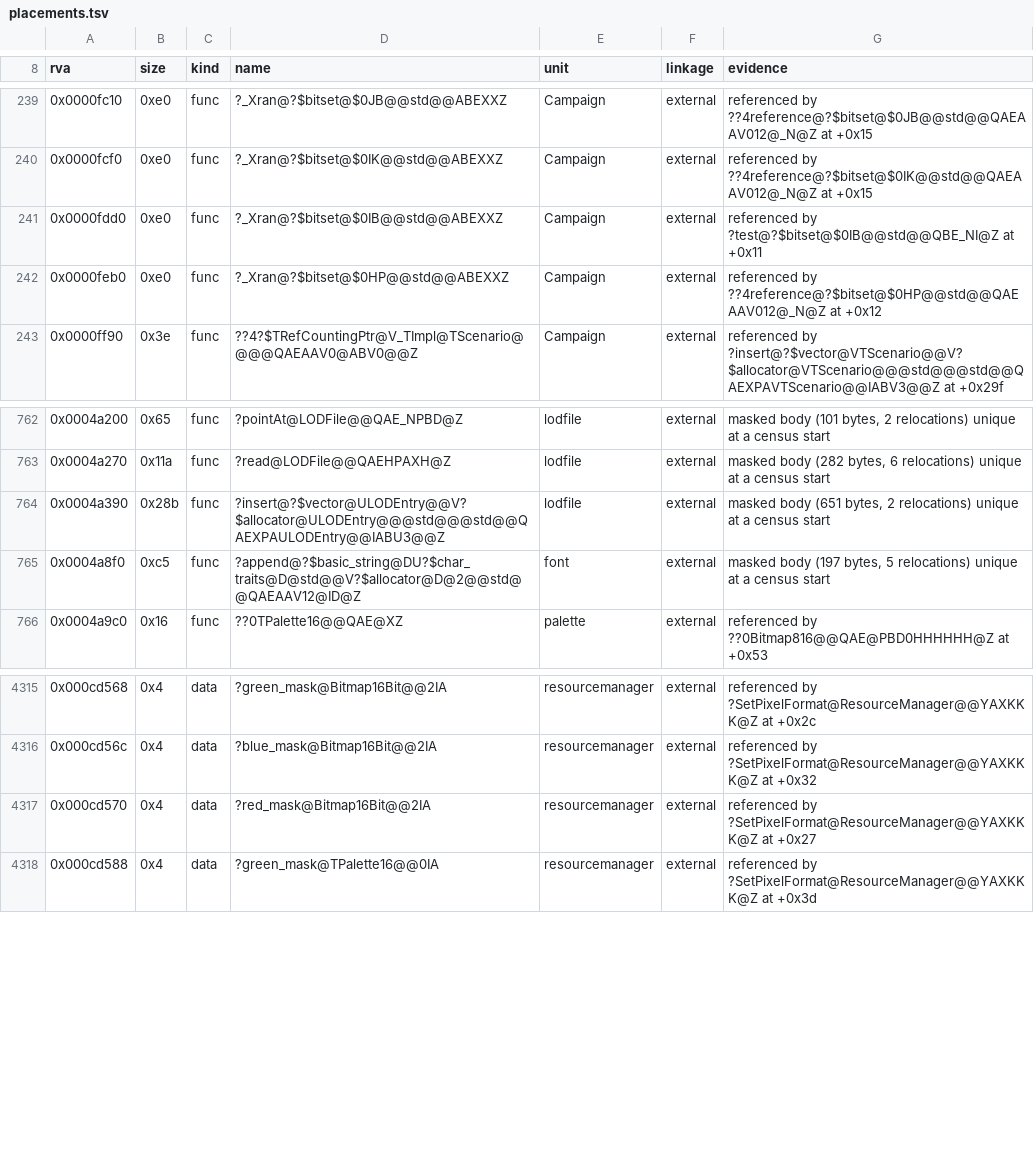
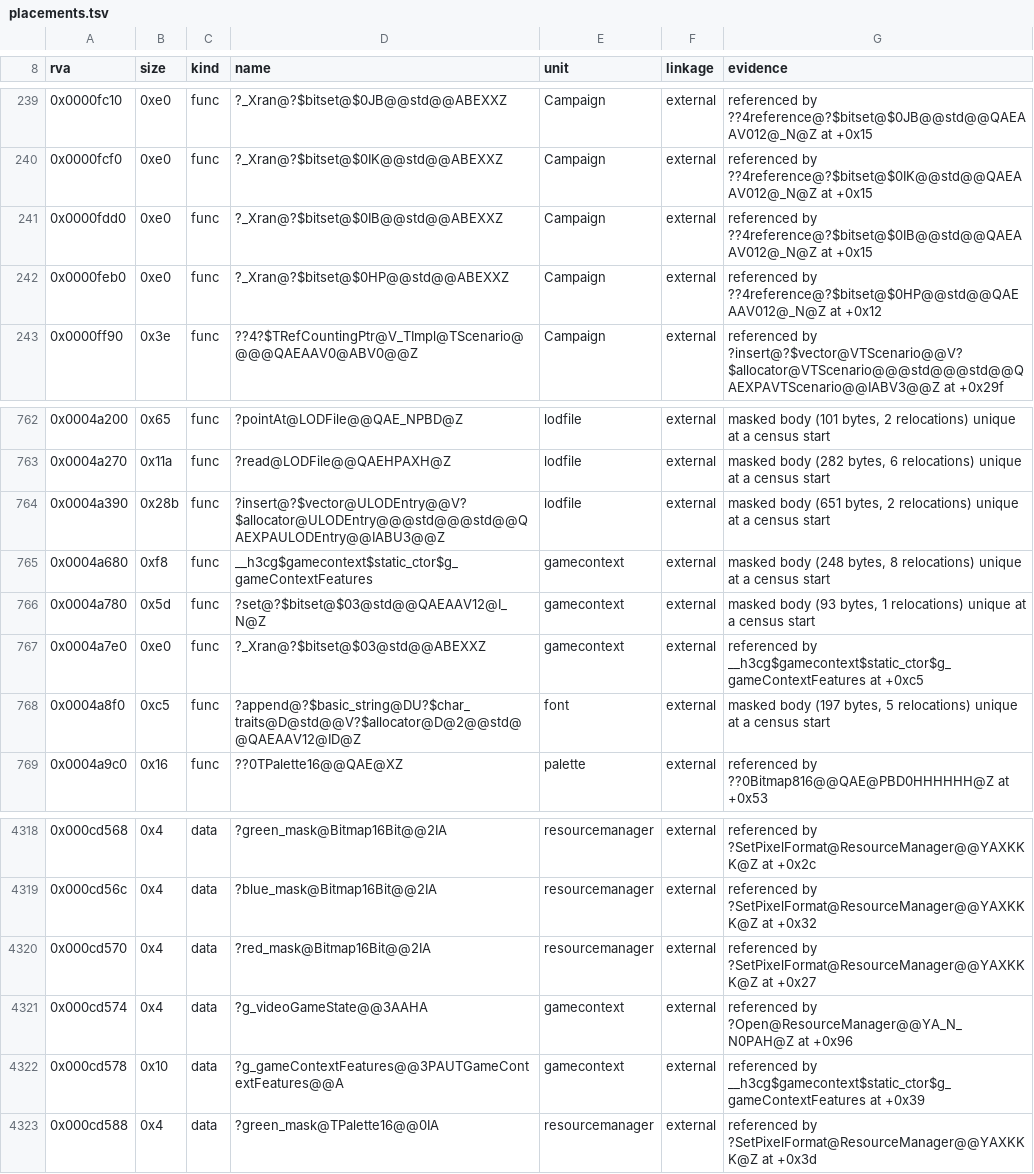
Before and after one commit to philipmendocino/homm3-decomp, a TSV file: config/retail/h3ccmped/placements.tsv, drawn as a sheet; only a part is shown, gaps mark what is left out.

Commit message:
Restore shared game-context coverage and retained bitset helpers
Compile the existing game-context unit in both editors with the established Libraries profile. Native masks, globals, helper calls and EH references identify its feature initializer, bitset<4>::set and bitset<4>::_Xran; all three compare at 100% in each editor. Game-owner initializer annotations expose their semantic compiler names. Claim the writer's retained bitset<5>/<145> tests from their complete bytes and paired _Xran callees.

Final fast comparisons and banking passed with current manifest receipts and restored exception metadata. Campaign: 93.96% MAX, 1481/2137 exact; map editor: 95.86% MAX, 5604/6744 exact. The placement-voter fix also closes sync, underflow and overflow in MFCFileBuf. No source-owned MAX resets. Unchanged Options::g_rockMask initializer CUR moved 100 -> 99.69 in the map editor; MAX/HIST remain 100.

(cherry picked from commit 61c805f7f822f37a0d25c0997297909d3e71b5b6)

```diff
--- a/config/retail/h3ccmped/placements.tsv
+++ b/config/retail/h3ccmped/placements.tsv
@@ -240,3 +240,3 @@ rva	size	kind	name	unit	linkage	evidence
 0x0000fcf0	0xe0	func	?_Xran@?$bitset@$0IK@@std@@ABEXXZ	Campaign	external	referenced by ??4reference@?$bitset@$0IK@@std@@QAEAAV012@_N@Z at +0x15
-0x0000fdd0	0xe0	func	?_Xran@?$bitset@$0IB@@std@@ABEXXZ	Campaign	external	referenced by ?test@?$bitset@$0IB@@std@@QBE_NI@Z at +0x11
+0x0000fdd0	0xe0	func	?_Xran@?$bitset@$0IB@@std@@ABEXXZ	Campaign	external	referenced by ??4reference@?$bitset@$0IB@@std@@QAEAAV012@_N@Z at +0x15
 0x0000feb0	0xe0	func	?_Xran@?$bitset@$0HP@@std@@ABEXXZ	Campaign	external	referenced by ??4reference@?$bitset@$0HP@@std@@QAEAAV012@_N@Z at +0x12
@@ -764,2 +764,5 @@ rva	size	kind	name	unit	linkage	evidence
 0x0004a390	0x28b	func	?insert@?$vector@ULODEntry@@V?$allocator@ULODEntry@@@std@@@std@@QAEXPAULODEntry@@IABU3@@Z	lodfile	external	masked body (651 bytes, 2 relocations) unique at a census start
+0x0004a680	0xf8	func	__h3cg$gamecontext$static_ctor$g_gameContextFeatures	gamecontext	external	masked body (248 bytes, 8 relocations) unique at a census start
+0x0004a780	0x5d	func	?set@?$bitset@$03@std@@QAEAAV12@I_N@Z	gamecontext	external	masked body (93 bytes, 1 relocations) unique at a census start
+0x0004a7e0	0xe0	func	?_Xran@?$bitset@$03@std@@ABEXXZ	gamecontext	external	referenced by __h3cg$gamecontext$static_ctor$g_gameContextFeatures at +0xc5
 0x0004a8f0	0xc5	func	?append@?$basic_string@DU?$char_traits@D@std@@V?$allocator@D@2@@std@@QAEAAV12@ID@Z	font	external	masked body (197 bytes, 5 relocations) unique at a census start
@@ -4317,2 +4320,4 @@ rva	size	kind	name	unit	linkage	evidence
 0x000cd570	0x4	data	?red_mask@Bitmap16Bit@@2IA	resourcemanager	external	referenced by ?SetPixelFormat@ResourceManager@@YAXKKK@Z at +0x27
+0x000cd574	0x4	data	?g_videoGameState@@3AAHA	gamecontext	external	referenced by ?Open@ResourceManager@@YA_N_N0PAH@Z at +0x96
+0x000cd578	0x10	data	?g_gameContextFeatures@@3PAUTGameContextFeatures@@A	gamecontext	external	referenced by __h3cg$gamecontext$static_ctor$g_gameContextFeatures at +0x39
 0x000cd588	0x4	data	?green_mask@TPalette16@@0IA	resourcemanager	external	referenced by ?SetPixelFormat@ResourceManager@@YAXKKK@Z at +0x3d
```
Also changed, not shown: config/match_baseline.h3ccmped.tsv, config/match_baseline.h3maped.tsv, 6 other files.
